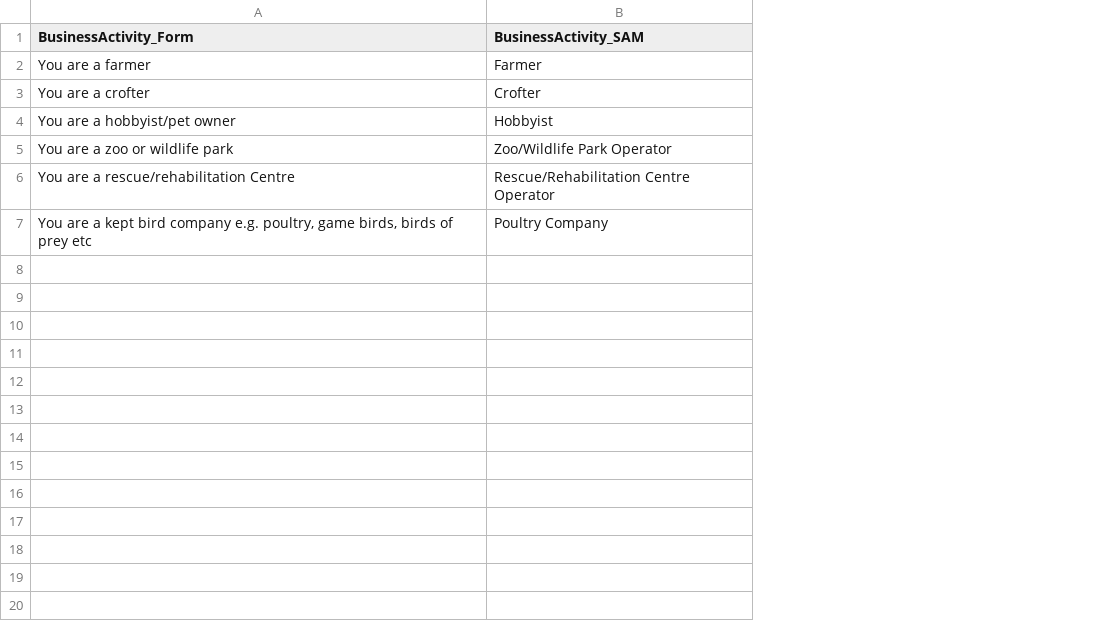
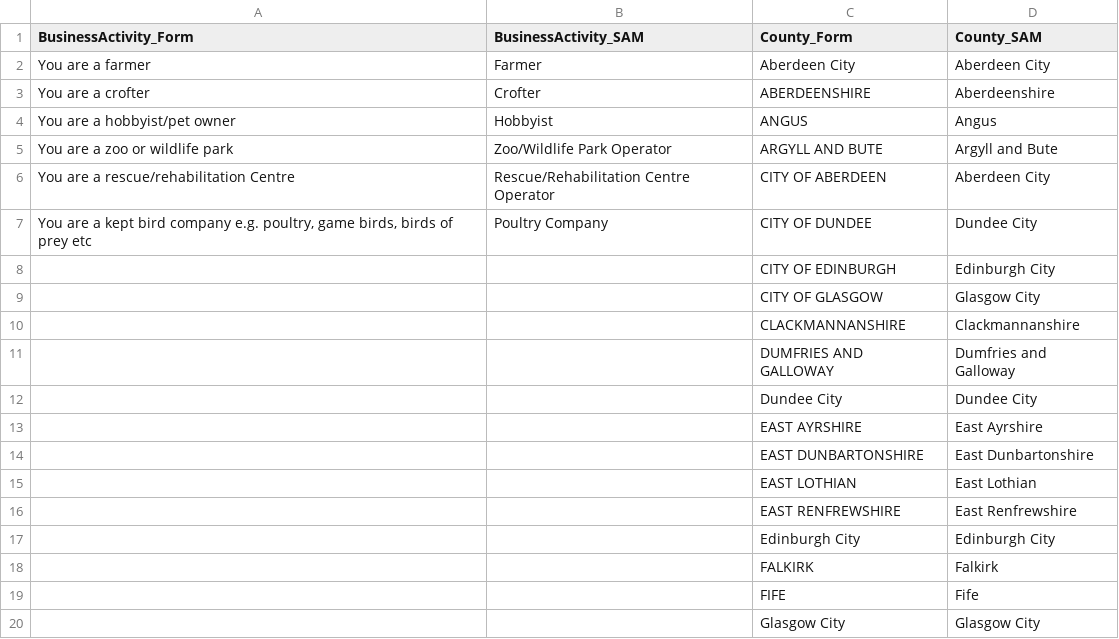
Before and after one commit to DEFRA/APHA-Scottish-Poultry-Registrations, a CSV file: SAM_mapping.csv, drawn as a sheet; only a part is shown; the diff covers the shown part only; the diff names each change by its address in the sheet, - before the commit and + after, or states it on an @@ line.

```diff
--- a/SAM_mapping.csv
+++ b/SAM_mapping.csv
+column C (County_Form), rows 2-7: Aberdeen City | ABERDEENSHIRE | ANGUS | ARGYLL AND BUTE | CITY OF ABERDEEN | CITY OF DUNDEE
+column D (County_SAM), rows 2-7: Aberdeen City | Aberdeenshire | Angus | Argyll and Bute | Aberdeen City | Dundee City
+row 8:  |  | CITY OF EDINBURGH | Edinburgh City
+row 9:  |  | CITY OF GLASGOW | Glasgow City
+row 10:  |  | CLACKMANNANSHIRE | Clackmannanshire
+row 11:  |  | DUMFRIES AND GALLOWAY | Dumfries and Galloway
+row 12:  |  | Dundee City | Dundee City
+row 13:  |  | EAST AYRSHIRE | East Ayrshire
+row 14:  |  | EAST DUNBARTONSHIRE | East Dunbartonshire
+row 15:  |  | EAST LOTHIAN | East Lothian
+row 16:  |  | EAST RENFREWSHIRE | East Renfrewshire
+row 17:  |  | Edinburgh City | Edinburgh City
+row 18:  |  | FALKIRK | Falkirk
+row 19:  |  | FIFE | Fife
+row 20:  |  | Glasgow City | Glasgow City
```
Also changed, not shown: 16 added rows elsewhere in this file, 21 other files.
